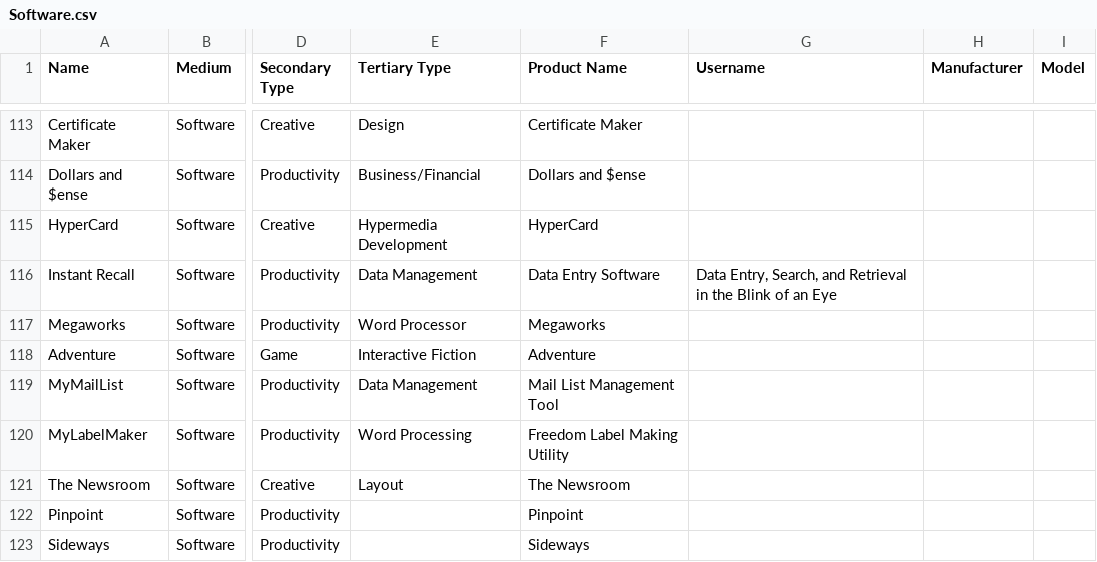
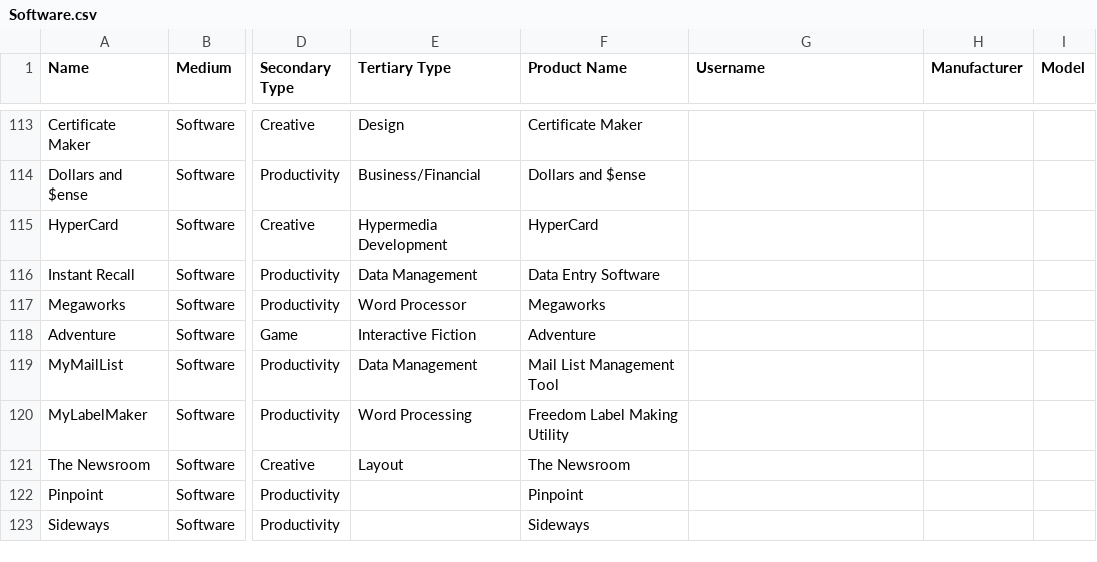
Before and after one commit to MediaArchaeologyLab/catalogue, a CSV file: Software.csv, drawn as a sheet; only a part is shown, gaps mark what is left out; the diff names each change by its address in the sheet, - before the commit and + after, or states it on an @@ line.

Commit message:
Update Software.csv

```diff
--- a/Software.csv
+++ b/Software.csv
-G116 (Username): Data Entry, Search, and Retrieval in the Blink of an Eye
+G116 (Username): (empty)
```
